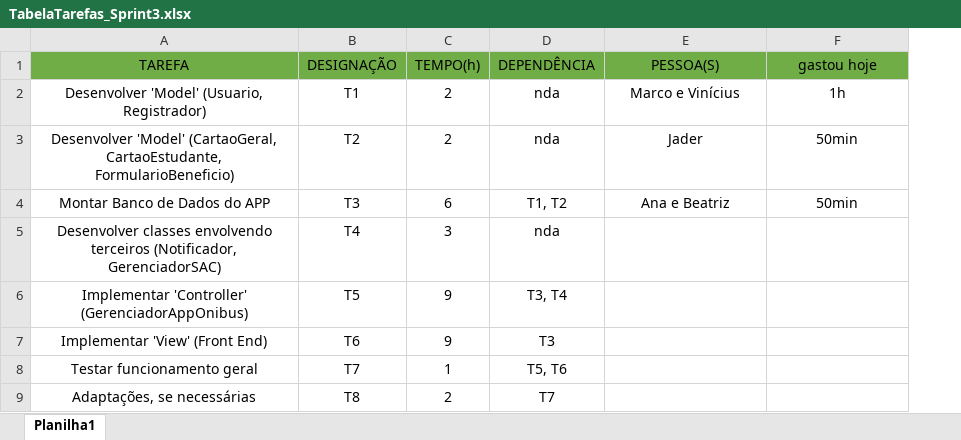
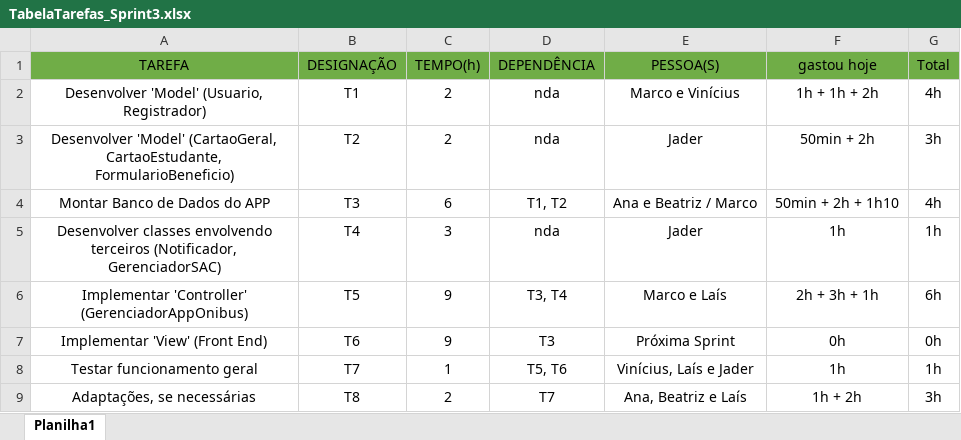
Before and after one commit to marcotuiio/Software_Engineer, an Excel workbook: Docs/I - Planejamento/TabelaTarefas_Sprint3.xlsx, sheet Planilha1, drawn as a sheet; values as stored, in another font and other column widths than the file's, no borders; the diff names each change by its address in the sheet, - before the commit and + after, or states it on an @@ line.

Commit message:
Planejamento e Execução atualizados. Burndown, gantt e tabela pert

```diff
--- a/Docs/I - Planejamento/TabelaTarefas_Sprint3.xlsx (sheet Planilha1)
+++ b/Docs/I - Planejamento/TabelaTarefas_Sprint3.xlsx (sheet Planilha1)
+column G (Total), rows 2-9: 4h | 3h | 4h | 1h | 6h | 0h | 1h | 3h
-F2 (gastou hoje): 1h
+F2 (gastou hoje): 1h + 1h + 2h
-F3 (gastou hoje): 50min
+F3 (gastou hoje): 50min + 2h
-E4 (PESSOA(S)): Ana e Beatriz
+E4 (PESSOA(S)): Ana e Beatriz / Marco
-F4 (gastou hoje): 50min
+F4 (gastou hoje): 50min + 2h + 1h10
-E5 (PESSOA(S)): (empty)
+E5 (PESSOA(S)): Jader
-F5 (gastou hoje): (empty)
+F5 (gastou hoje): 1h
-E6 (PESSOA(S)): (empty)
+E6 (PESSOA(S)): Marco e Laís
-F6 (gastou hoje): (empty)
+F6 (gastou hoje): 2h + 3h + 1h
-E7 (PESSOA(S)): (empty)
+E7 (PESSOA(S)): Próxima Sprint
-F7 (gastou hoje): (empty)
+F7 (gastou hoje): 0h
-E8 (PESSOA(S)): (empty)
+E8 (PESSOA(S)): Vinícius, Laís e Jader
-F8 (gastou hoje): (empty)
+F8 (gastou hoje): 1h
-E9 (PESSOA(S)): (empty)
+E9 (PESSOA(S)): Ana, Beatriz e Laís
-F9 (gastou hoje): (empty)
+F9 (gastou hoje): 1h + 2h
```
Also changed, not shown: 5 other files.
